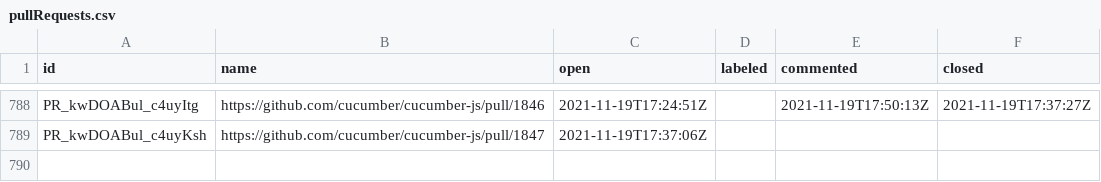
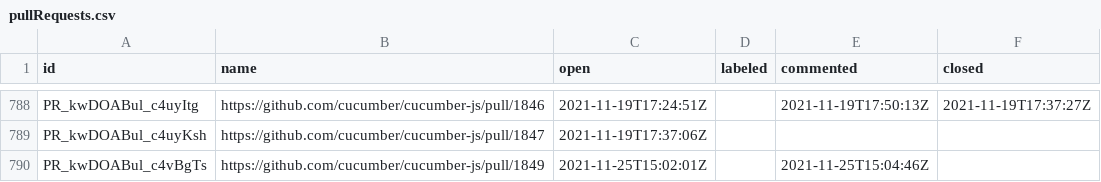
Before and after one commit to cucumber/oselvar-github-metrics, a CSV file: data/cucumber/cucumber-js/pullRequests.csv, drawn as a sheet; only a part is shown, gaps mark what is left out; the diff names each change by its address in the sheet, - before the commit and + after, or states it on an @@ line.

```diff
--- a/data/cucumber/cucumber-js/pullRequests.csv
+++ b/data/cucumber/cucumber-js/pullRequests.csv
+row 790: PR_kwDOABul_c4vBgTs | https://github.com/cucumber/cucumber-js/pull/1849 | 2021-11-25T15:02:01Z |  | 2021-11-25T15:04:46Z
```
Also changed, not shown: data/cucumber/cucumber-js/issues.csv.
